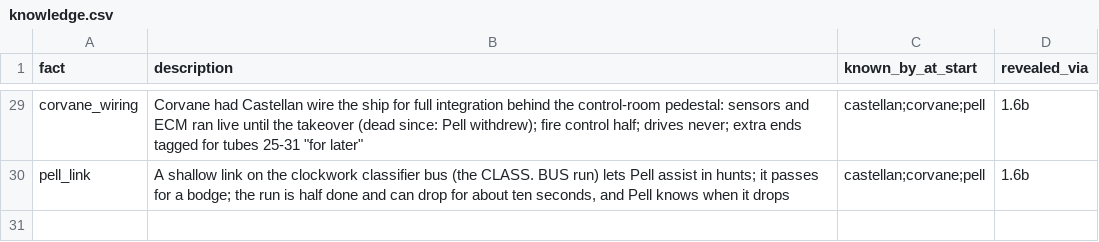
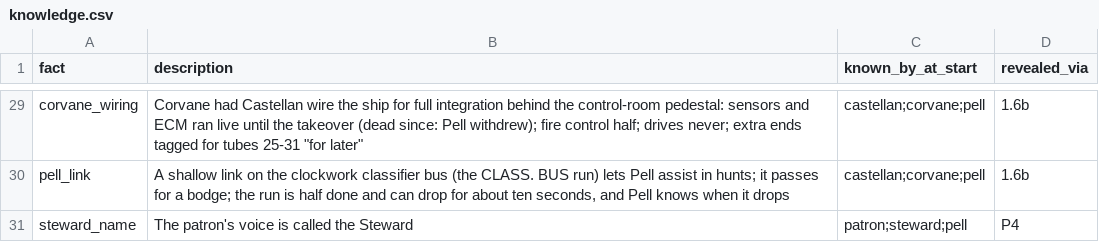
Before and after one commit to davebjr-design/interdict, a CSV file: data/narrative/knowledge.csv, drawn as a sheet; only a part is shown, gaps mark what is left out; the diff names each change by its address in the sheet, - before the commit and + after, or states it on an @@ line.

```diff
--- a/data/narrative/knowledge.csv
+++ b/data/narrative/knowledge.csv
+row 31: steward_name | The patron's voice is called the Steward | patron;steward;pell | P4
```
Also changed, not shown: data/narrative/calls.csv, 25 other files.
